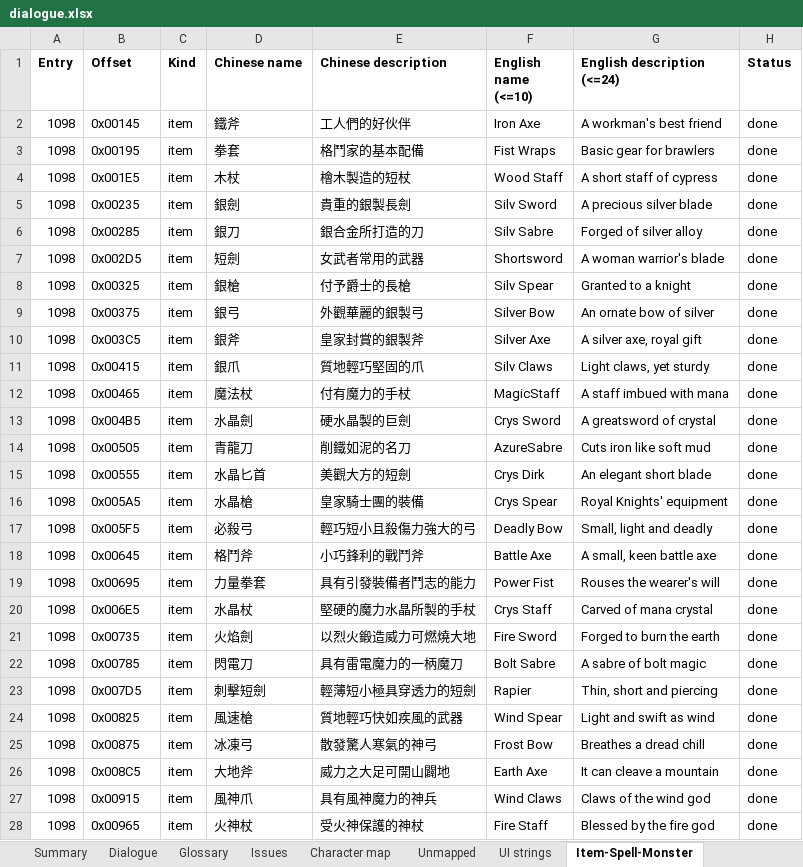
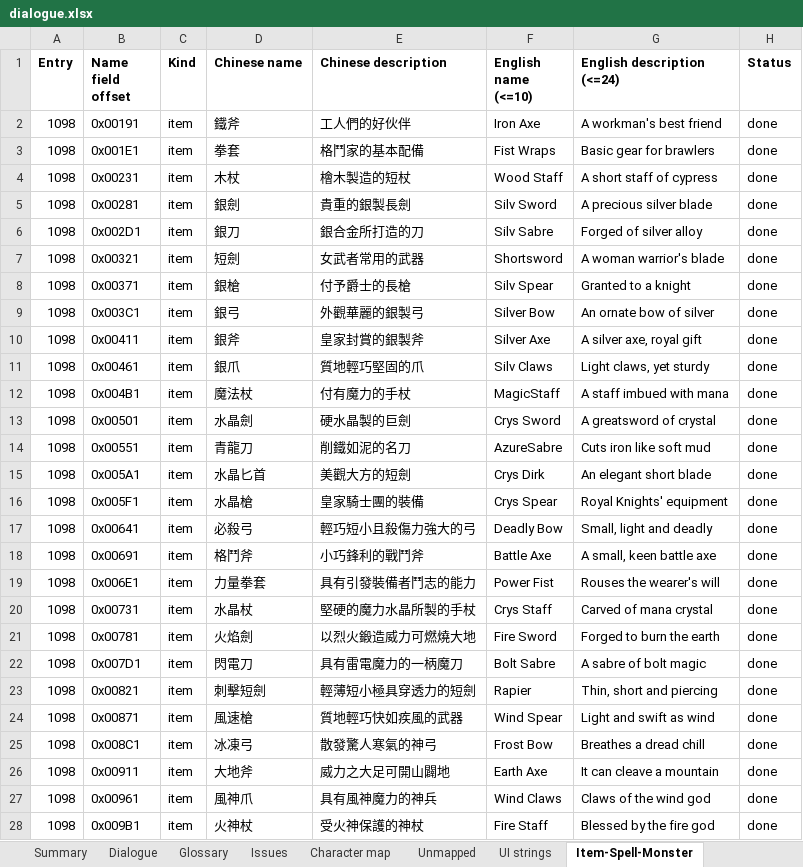
Before and after one commit to DanaCrysalis/DickTranslation, an Excel workbook: dialogue.xlsx, sheet Item-Spell-Monster, drawn as a sheet; only a part is shown; values as stored, in another font and other column widths than the file's, no borders; the diff covers the shown part only; the diff names each change by its address in the sheet, - before the commit and + after, or states it on an @@ line.

```diff
--- a/dialogue.xlsx (sheet Item-Spell-Monster)
+++ b/dialogue.xlsx (sheet Item-Spell-Monster)
-B1: Offset
+B1: Name field offset
-B2 (Name field offset): 0x00145
+B2 (Name field offset): 0x00191
-B3 (Name field offset): 0x00195
+B3 (Name field offset): 0x001E1
-B4 (Name field offset): 0x001E5
+B4 (Name field offset): 0x00231
-B5 (Name field offset): 0x00235
+B5 (Name field offset): 0x00281
-B6 (Name field offset): 0x00285
+B6 (Name field offset): 0x002D1
-B7 (Name field offset): 0x002D5
+B7 (Name field offset): 0x00321
-B8 (Name field offset): 0x00325
+B8 (Name field offset): 0x00371
-B9 (Name field offset): 0x00375
+B9 (Name field offset): 0x003C1
-B10 (Name field offset): 0x003C5
+B10 (Name field offset): 0x00411
-B11 (Name field offset): 0x00415
+B11 (Name field offset): 0x00461
-B12 (Name field offset): 0x00465
+B12 (Name field offset): 0x004B1
-B13 (Name field offset): 0x004B5
+B13 (Name field offset): 0x00501
-B14 (Name field offset): 0x00505
+B14 (Name field offset): 0x00551
-B15 (Name field offset): 0x00555
+B15 (Name field offset): 0x005A1
-B16 (Name field offset): 0x005A5
+B16 (Name field offset): 0x005F1
-B17 (Name field offset): 0x005F5
+B17 (Name field offset): 0x00641
-B18 (Name field offset): 0x00645
+B18 (Name field offset): 0x00691
-B19 (Name field offset): 0x00695
+B19 (Name field offset): 0x006E1
-B20 (Name field offset): 0x006E5
+B20 (Name field offset): 0x00731
-B21 (Name field offset): 0x00735
+B21 (Name field offset): 0x00781
-B22 (Name field offset): 0x00785
+B22 (Name field offset): 0x007D1
-B23 (Name field offset): 0x007D5
+B23 (Name field offset): 0x00821
-B24 (Name field offset): 0x00825
+B24 (Name field offset): 0x00871
-B25 (Name field offset): 0x00875
+B25 (Name field offset): 0x008C1
-B26 (Name field offset): 0x008C5
+B26 (Name field offset): 0x00911
-B27 (Name field offset): 0x00915
+B27 (Name field offset): 0x00961
-B28 (Name field offset): 0x00965
+B28 (Name field offset): 0x009B1
```
Also changed, not shown: 5 added rows and 208 edited cells elsewhere in this sheet, sheet Issues, sheet UI strings, sheet Dialogue, 10 other files.
